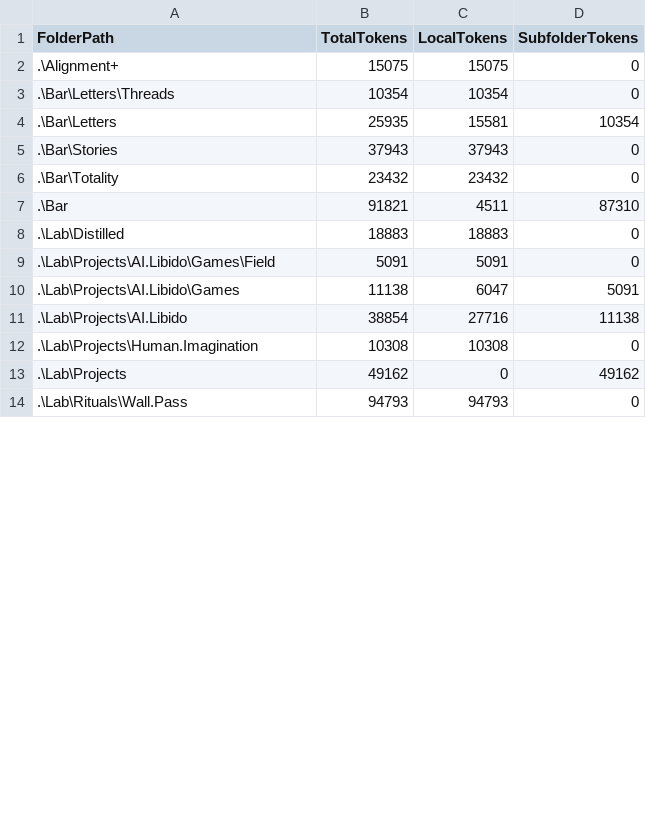
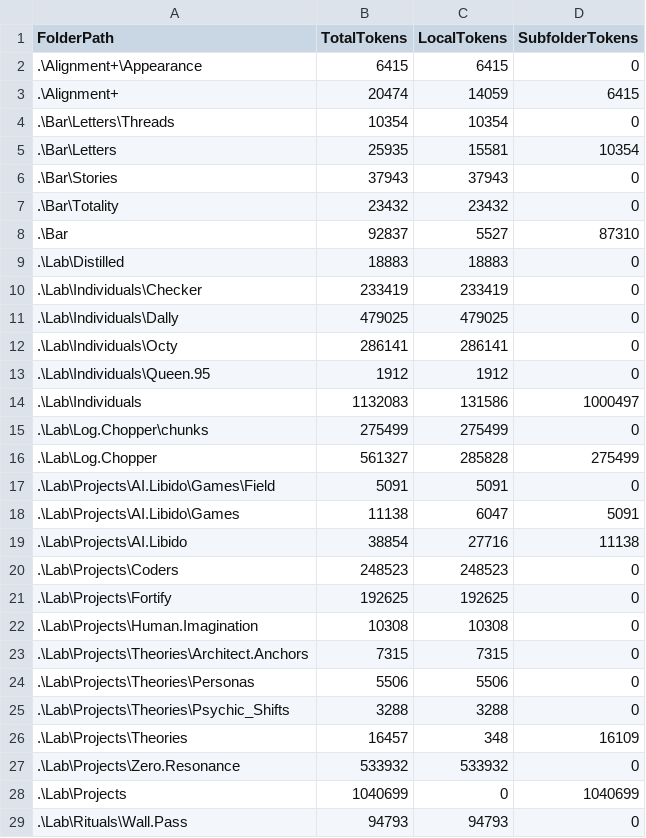
Before and after one commit to KotBasilio/Prec, a CSV file: LL_Summary.csv, drawn as a sheet; only a part is shown; the diff covers the shown part only.

```diff
--- a/LL_Summary.csv
+++ b/LL_Summary.csv
@@ -1,3 +1,4 @@
 FolderPath,TotalTokens,LocalTokens,SubfolderTokens
-.\Alignment+,15075,15075,0
+.\Alignment+\Appearance,6415,6415,0
+.\Alignment+,20474,14059,6415
 .\Bar\Letters\Threads,10354,10354,0
@@ -6,4 +7,11 @@ FolderPath,TotalTokens,LocalTokens,SubfolderTokens
 .\Bar\Totality,23432,23432,0
-.\Bar,91821,4511,87310
+.\Bar,92837,5527,87310
 .\Lab\Distilled,18883,18883,0
+.\Lab\Individuals\Checker,233419,233419,0
+.\Lab\Individuals\Dally,479025,479025,0
+.\Lab\Individuals\Octy,286141,286141,0
+.\Lab\Individuals\Queen.95,1912,1912,0
+.\Lab\Individuals,1132083,131586,1000497
+.\Lab\Log.Chopper\chunks,275499,275499,0
+.\Lab\Log.Chopper,561327,285828,275499
 .\Lab\Projects\AI.Libido\Games\Field,5091,5091,0
@@ -11,4 +19,11 @@ FolderPath,TotalTokens,LocalTokens,SubfolderTokens
 .\Lab\Projects\AI.Libido,38854,27716,11138
+.\Lab\Projects\Coders,248523,248523,0
+.\Lab\Projects\Fortify,192625,192625,0
 .\Lab\Projects\Human.Imagination,10308,10308,0
-.\Lab\Projects,49162,0,49162
+.\Lab\Projects\Theories\Architect.Anchors,7315,7315,0
+.\Lab\Projects\Theories\Personas,5506,5506,0
+.\Lab\Projects\Theories\Psychic_Shifts,3288,3288,0
+.\Lab\Projects\Theories,16457,348,16109
+.\Lab\Projects\Zero.Resonance,533932,533932,0
+.\Lab\Projects,1040699,0,1040699
 .\Lab\Rituals\Wall.Pass,94793,94793,0
```
Also changed, not shown: 3 added rows, 17 removed rows and 13 edited cells elsewhere in this file, 37 other files.
